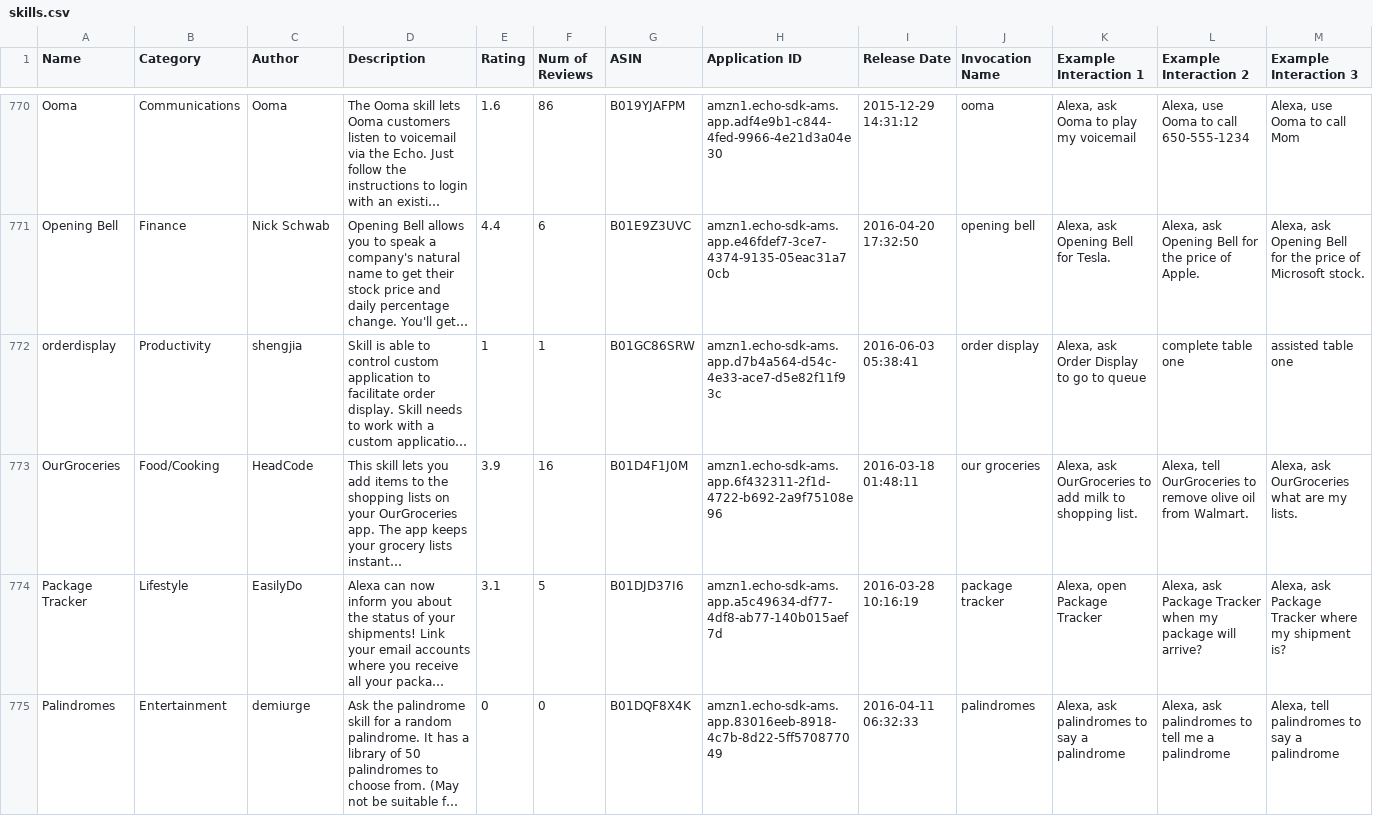
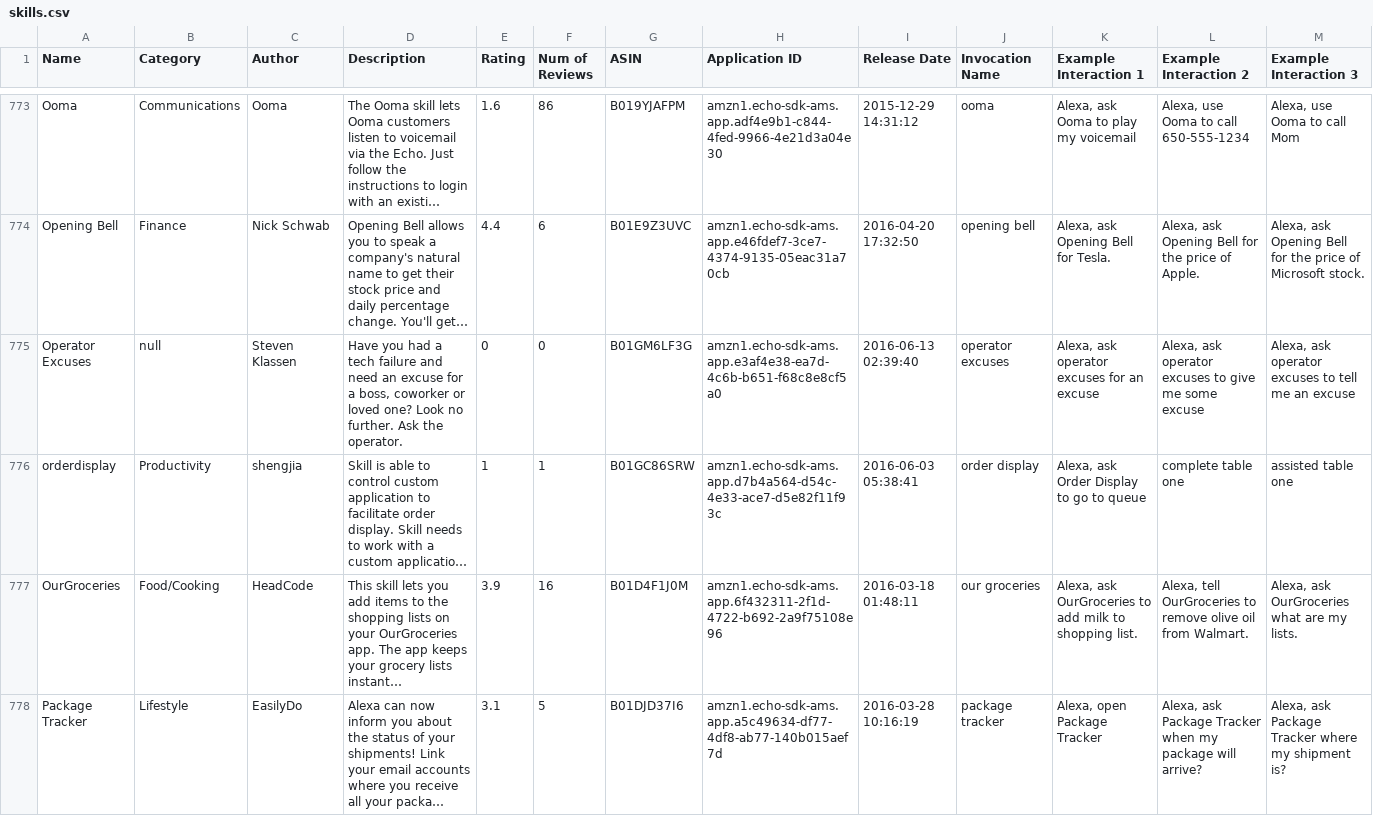
Before and after one commit to zwang695/alexa-skills-list, a CSV file: skills.csv, drawn as a sheet; only a part is shown, gaps mark what is left out; the shorter side is filled out with more unchanged rows; long unchanged cells end in …; rows hold the shown columns only; the diff covers the shown part only; the diff names each change by its address in the sheet, - before the commit and + after, or states it on an @@ line.

```diff
--- a/skills.csv
+++ b/skills.csv
+row 775: Operator Excuses | null | Steven Klassen | Have you had a tech failure and need an excuse for a boss, coworker or loved one? Look no further. Ask the operator. | 0 | 0 | B01GM6LF3G | amzn1.echo-sdk-ams.app.e3af4e38-ea7d-4c6b-b651-f68c8e8cf5a0 | 2016-06-13 02:39:40 | operator excuses | Alexa, ask operator excuses for an excuse | Alexa, ask operator excuses to give me some excuse | Alexa, ask operator excuses to tell me an excuse
```
Also changed, not shown: 7 added rows and 11 edited cells elsewhere in this file, 41 other files.
